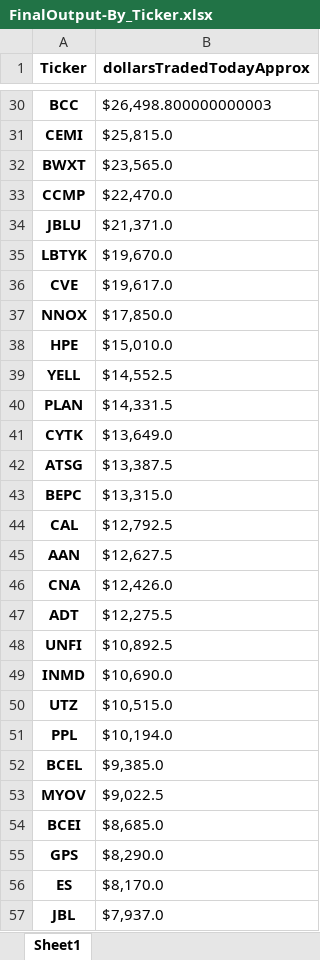
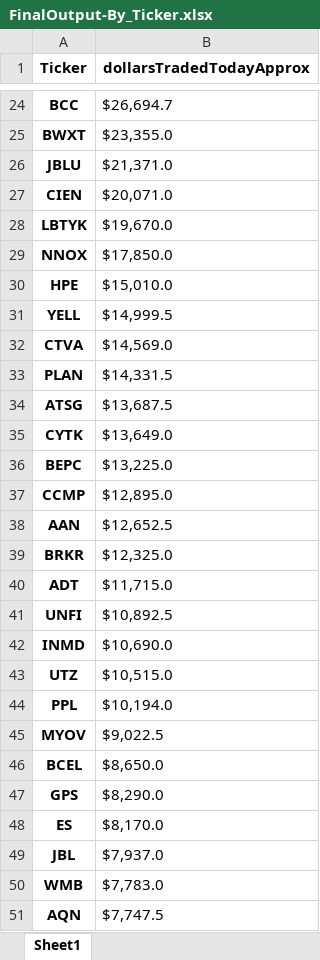
Before and after one commit to MiamiPavel/Unusual_Options_Activity-ToS, an Excel workbook: FinalOutput-By_Ticker.xlsx, sheet Sheet1, drawn as a sheet; only a part is shown, gaps mark what is left out; the shorter side is filled out with more unchanged rows; values as stored, in another font and other column widths than the file's, no borders; removed rows and columns are numbered as before the commit, all else as after; the diff covers the shown part only; the diff names each change by its address in the sheet, - before the commit and + after, or states it on an @@ line.

```diff
--- a/FinalOutput-By_Ticker.xlsx (sheet Sheet1)
+++ b/FinalOutput-By_Ticker.xlsx (sheet Sheet1)
-B24 (dollarsTradedTodayApprox): $26,498.800000000003
+B24 (dollarsTradedTodayApprox): $26,694.7
-row 31: CEMI | $25,815.0
-B25 (dollarsTradedTodayApprox): $23,565.0
+B25 (dollarsTradedTodayApprox): $23,355.0
-row 33: CCMP | $22,470.0
+row 27: CIEN | $20,071.0
-row 36: CVE | $19,617.0
-B31 (dollarsTradedTodayApprox): $14,552.5
+B31 (dollarsTradedTodayApprox): $14,999.5
+row 32: CTVA | $14,569.0
+row 34: ATSG | $13,687.5
-row 42: ATSG | $13,387.5
-B36 (dollarsTradedTodayApprox): $13,315.0
+B36 (dollarsTradedTodayApprox): $13,225.0
-row 44: CAL | $12,792.5
+row 37: CCMP | $12,895.0
-B38 (dollarsTradedTodayApprox): $12,627.5
+B38 (dollarsTradedTodayApprox): $12,652.5
-row 46: CNA | $12,426.0
+row 39: BRKR | $12,325.0
-B40 (dollarsTradedTodayApprox): $12,275.5
+B40 (dollarsTradedTodayApprox): $11,715.0
-row 52: BCEL | $9,385.0
-row 54: BCEI | $8,685.0
+row 46: BCEL | $8,650.0
```
Also changed, not shown: 20 added rows, 22 removed rows, 1 moved row and 11 edited cells elsewhere in this sheet, FinalOutput-By_Options_Contract.xlsx, 1 other file.
